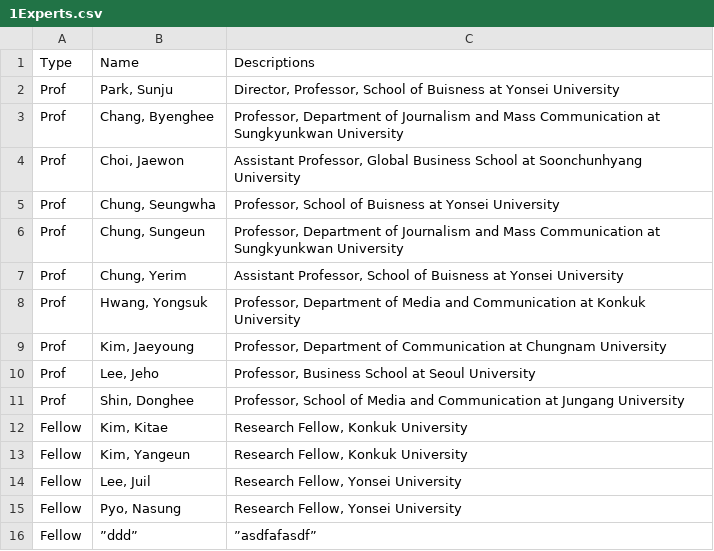
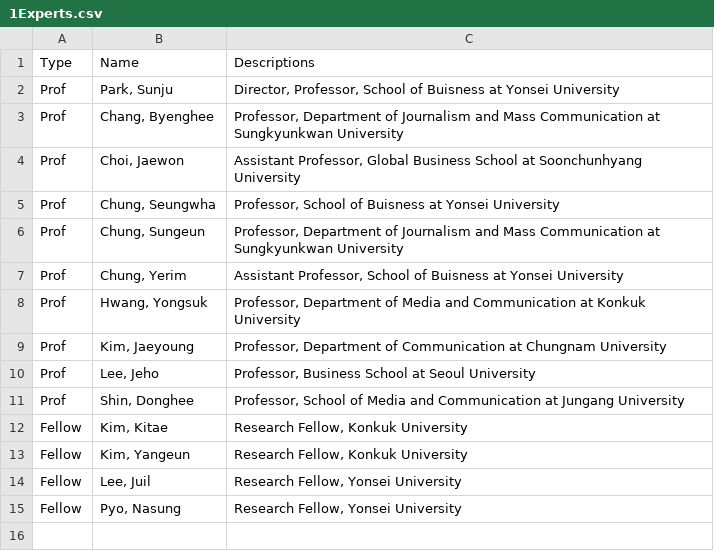
Before and after one commit to geonsik-yu/CDS_files, a CSV file: YonseiCDS/1Experts.csv, drawn as a sheet; the diff names each change by its address in the sheet, - before the commit and + after, or states it on an @@ line.

Commit message:
update
.

```diff
--- a/YonseiCDS/1Experts.csv
+++ b/YonseiCDS/1Experts.csv
-row 16: Fellow | ”ddd” | ”asdfafasdf”
```
